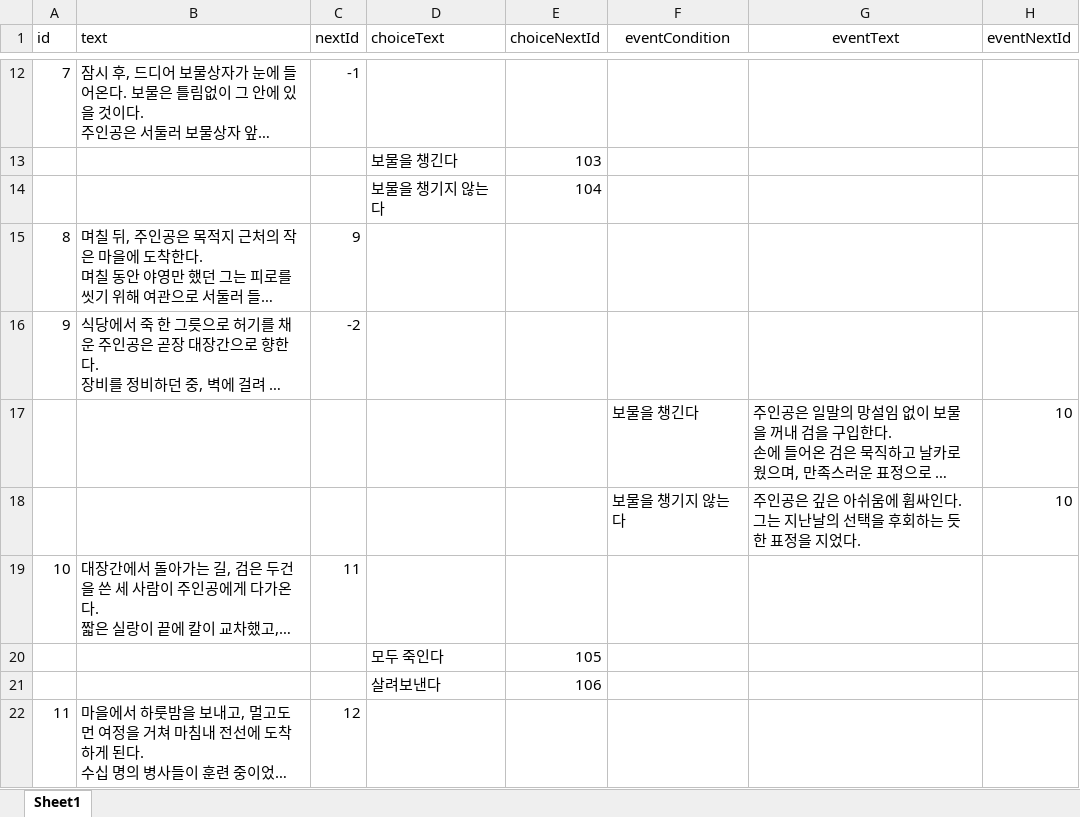
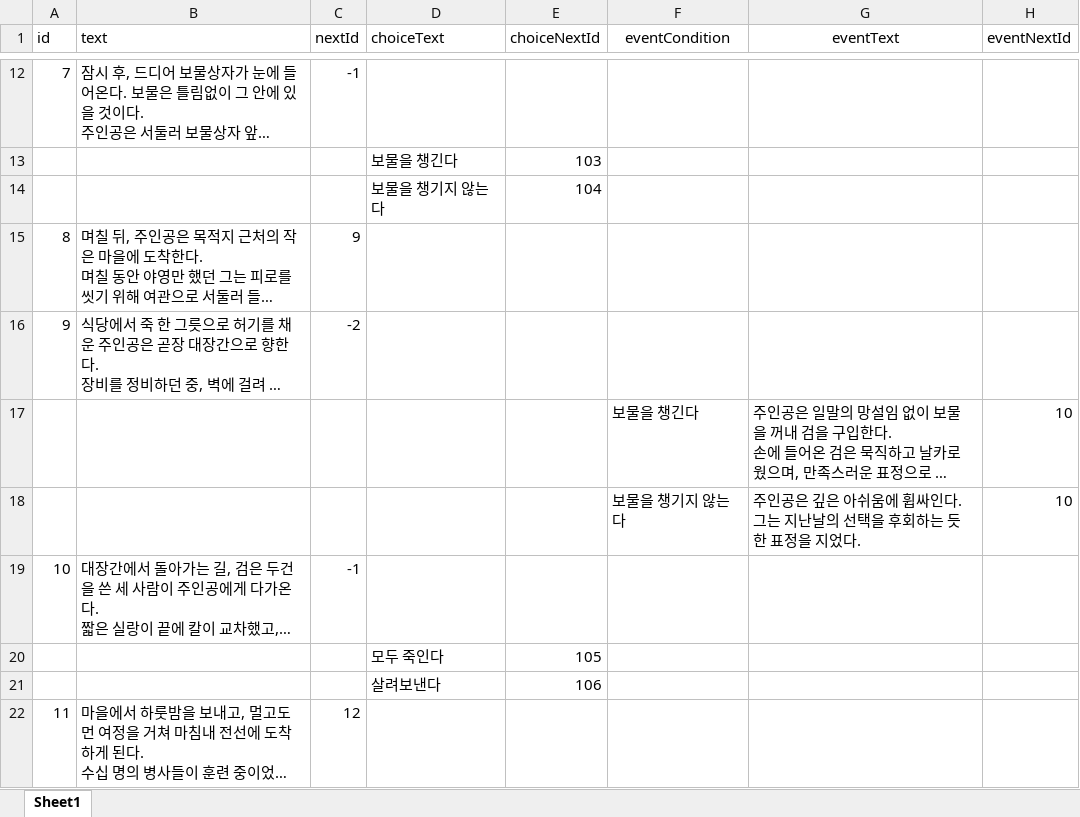
Before and after one commit to Taehyeon88/Team7_SupperUp, an Excel workbook: 레벨 디자인 기획서/Dialog(superUpStory).xlsx, sheet Sheet1, drawn as a sheet; only a part is shown, gaps mark what is left out; long unchanged cells end in …; values as stored, in another font and other column widths than the file's, no borders; the diff names each change by its address in the sheet, - before the commit and + after, or states it on an @@ line.

```diff
--- a/레벨 디자인 기획서/Dialog(superUpStory).xlsx (sheet Sheet1)
+++ b/레벨 디자인 기획서/Dialog(superUpStory).xlsx (sheet Sheet1)
-C19 (nextId): 11
+C19 (nextId): -1
```
Also changed, not shown: 4 other files.
